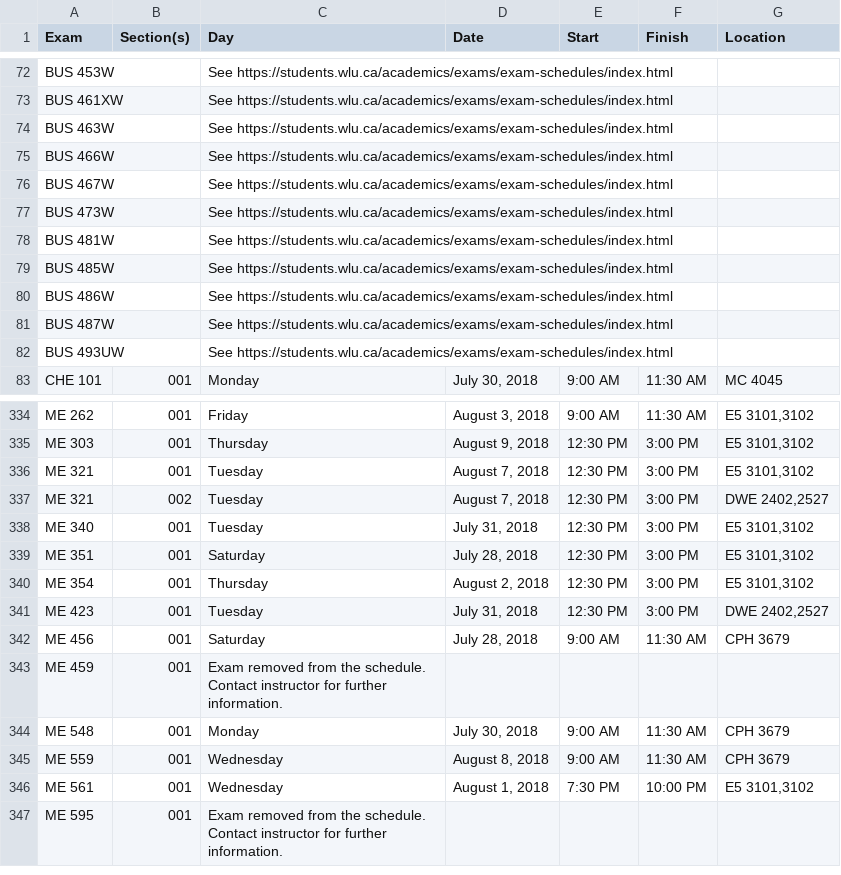
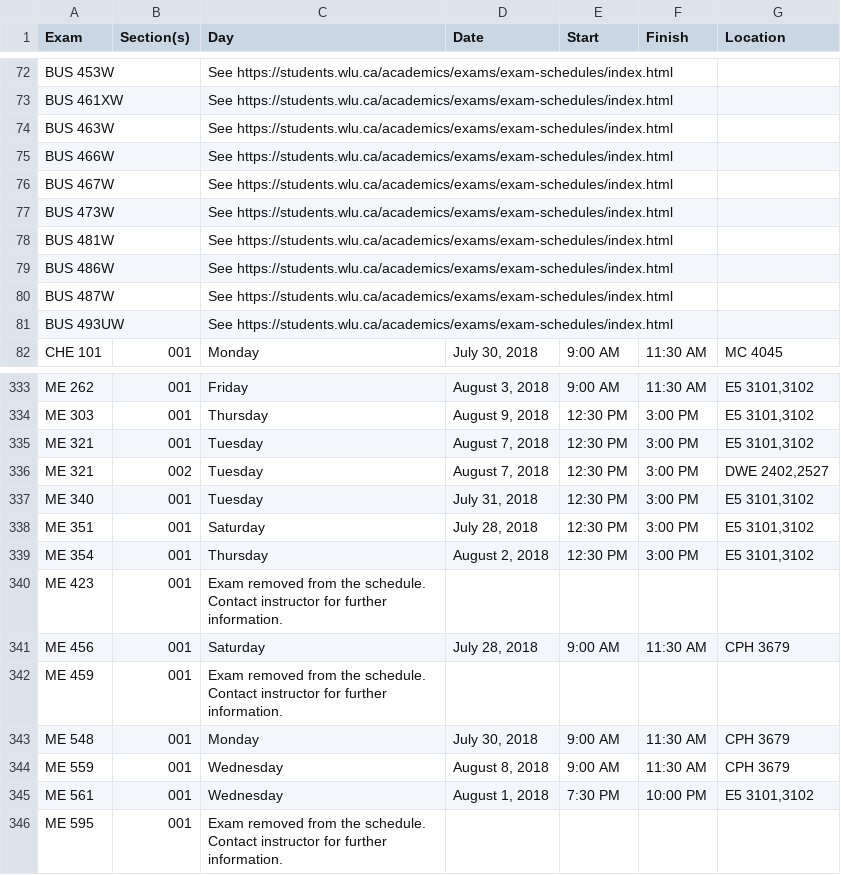
Before and after one commit to uWaterloo/Datasets, a CSV file: ExamSchedule/1185ExamSchedule.csv, drawn as a sheet; only a part is shown, gaps mark what is left out.

Commit message:
Updated 1185 exam schedule (auto commit)

```diff
--- a/ExamSchedule/1185ExamSchedule.csv
+++ b/ExamSchedule/1185ExamSchedule.csv
@@ -79,3 +79,2 @@ BUS 473W,,See https://students.wlu.ca/academics/exams/exam-schedules/index.html,
 BUS 481W,,See https://students.wlu.ca/academics/exams/exam-schedules/index.html,,,,
-BUS 485W,,See https://students.wlu.ca/academics/exams/exam-schedules/index.html,,,,
 BUS 486W,,See https://students.wlu.ca/academics/exams/exam-schedules/index.html,,,,
@@ -341,3 +340,3 @@ ME 351,001,Saturday,"July 28, 2018",12:30 PM,3:00 PM,"E5 3101,3102"
 ME 354,001,Thursday,"August 2, 2018",12:30 PM,3:00 PM,"E5 3101,3102"
-ME 423,001,Tuesday,"July 31, 2018",12:30 PM,3:00 PM,"DWE 2402,2527"
+ME 423,001,Exam removed from the schedule. Contact instructor for further information.,,,,
 ME 456,001,Saturday,"July 28, 2018",9:00 AM,11:30 AM,CPH 3679
```
